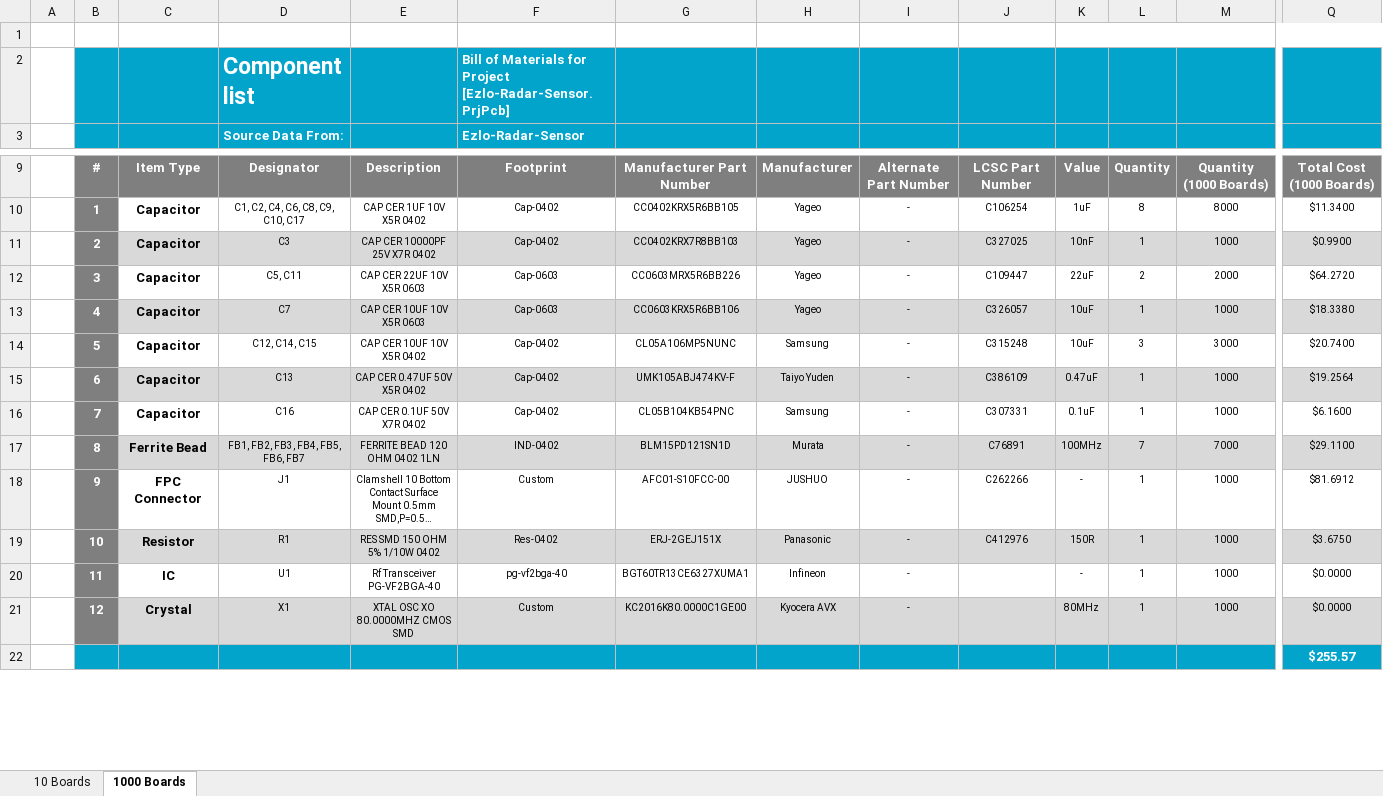
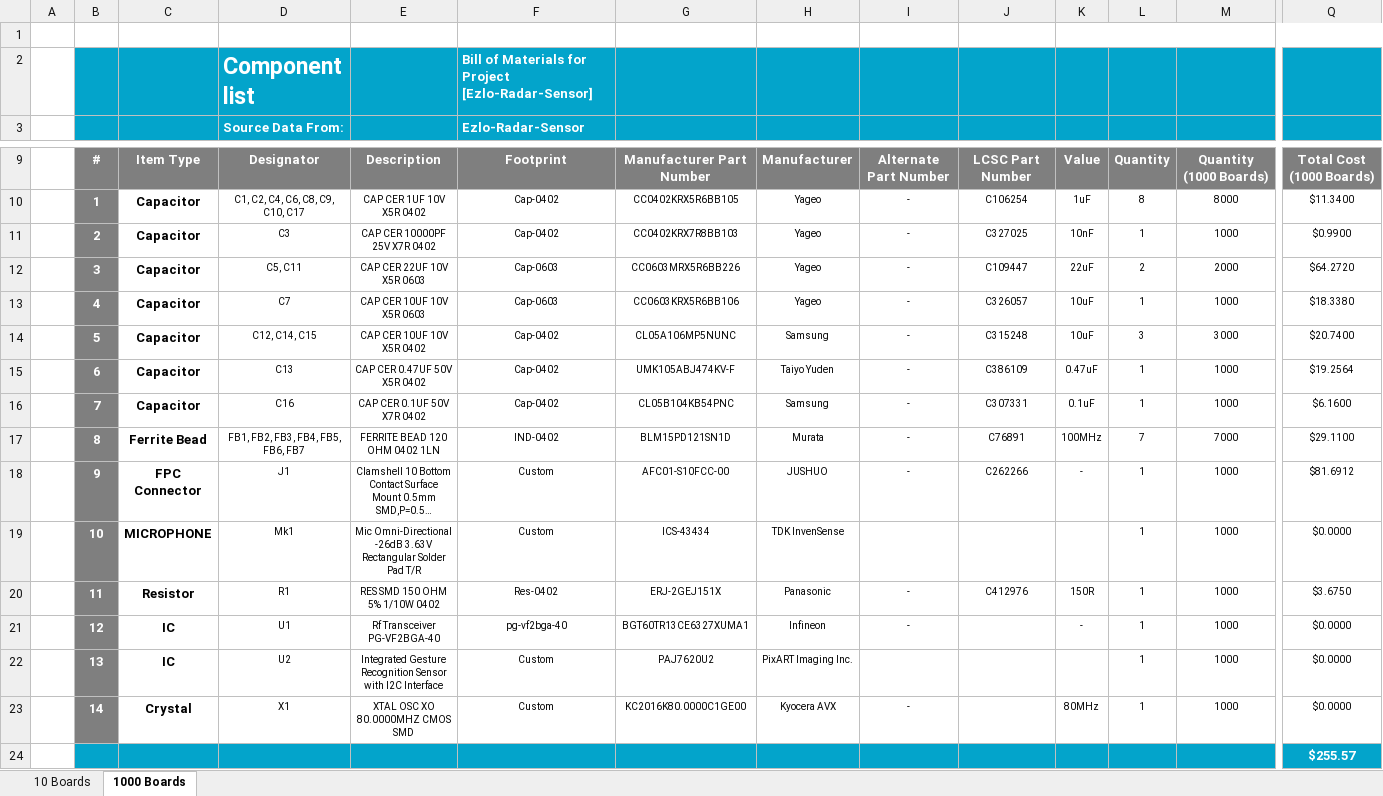
Before and after one commit to eSpark-Backup/ezlo-thermostat, an Excel workbook: Deliverables/BOM/eSpark-BOM.xlsx, sheet 1000 Boards, drawn as a sheet; only a part is shown, gaps mark what is left out; long unchanged cells end in …; values as stored, in another font and other column widths than the file's, no borders; charts and pictures not drawn; addresses are those after the commit; rows hold the shown columns only; the diff covers the shown part only; the diff names each change by its address in the sheet, - before the commit and + after, or states it on an @@ line.

```diff
--- a/Deliverables/BOM/eSpark-BOM.xlsx (sheet 1000 Boards)
+++ b/Deliverables/BOM/eSpark-BOM.xlsx (sheet 1000 Boards)
-F2: …for Project [Ezlo-Radar-Sensor.PrjPcb]
+F2: …for Project [Ezlo-Radar-Sensor]
-C11:Q11 fill: #D9D9D9
+C11:Q11 fill: none
-C13:Q13 fill: #D9D9D9
+C13:Q13 fill: none
-C15:Q15 fill: #D9D9D9
+C15:Q15 fill: none
-C17:Q17 fill: #D9D9D9
+C17:Q17 fill: none
+row 19:  | 10 | MICROPHONE | Mk1 | Mic Omni-Directional -26dB 3.63V Rectangular Solder Pad T/R | Custom | ICS-43434 | TDK InvenSense |  |  |  | 1 | 1000 | $0.0000
-B20: 10
+B20: 11
-C20:Q20 fill: #D9D9D9
+C20:Q20 fill: none
-B21: 11
+B21: 12
+row 22:  | 13 | IC | U2 | Integrated Gesture Recognition Sensor with I2C Interface | Custom | PAJ7620U2 | PixART Imaging Inc. |  |  |  | 1 | 1000 | $0.0000
-B23: 12
+B23: 14
-C23:Q23 fill: #D9D9D9
+C23:Q23 fill: none
```
Also changed, not shown: cell formats elsewhere in this sheet, sheet 10 Boards, formulas that keep their value, 2 other files.
